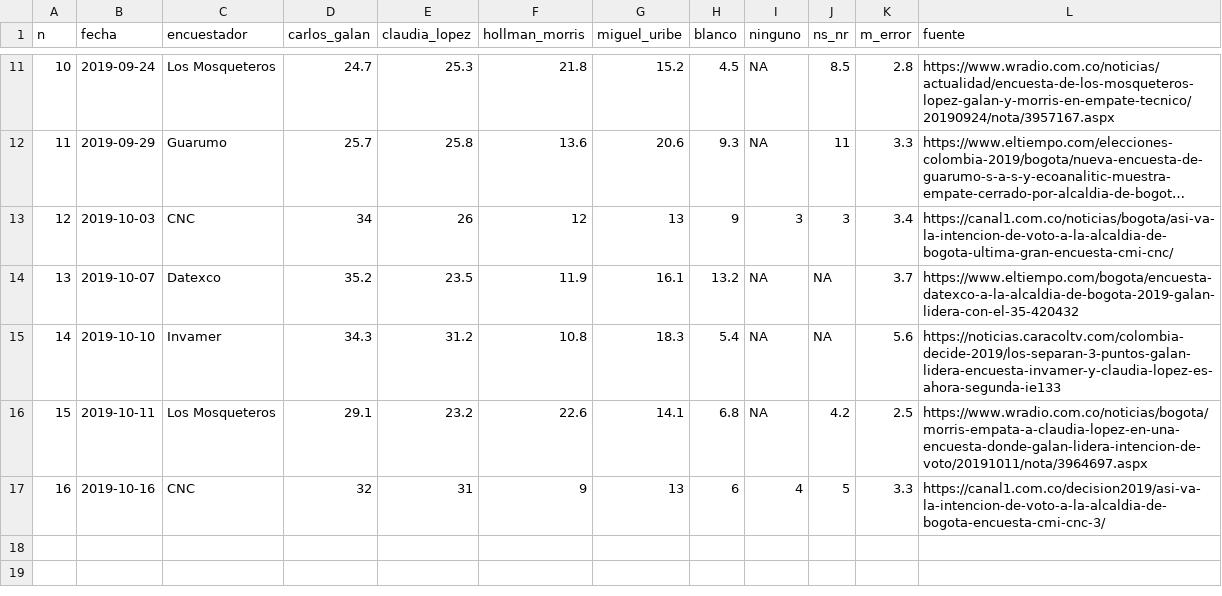
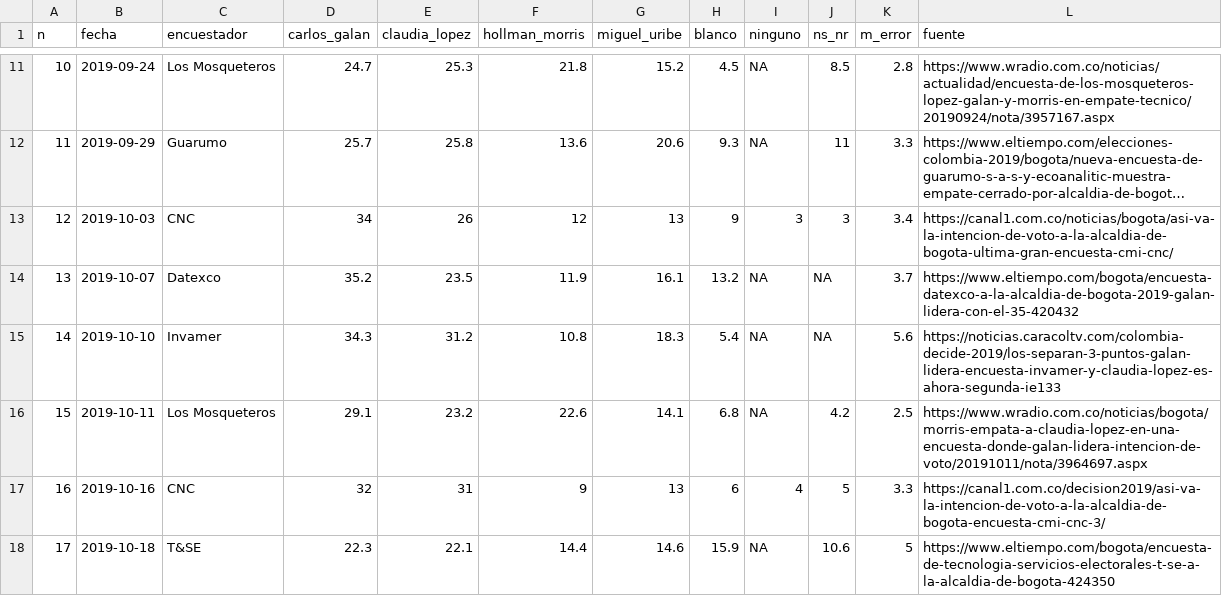
Before and after one commit to nelsonamayad/elecciones_locales_2019, a CSV file: Ciudad/bogota.csv, drawn as a sheet; only a part is shown, gaps mark what is left out; long unchanged cells end in …; the diff names each change by its address in the sheet, - before the commit and + after, or states it on an @@ line.

Commit message:
Update bogota.csv

```diff
--- a/Ciudad/bogota.csv
+++ b/Ciudad/bogota.csv
+row 18: 17 | 2019-10-18 | T&SE | 22.3 | 22.1 | 14.4 | 14.6 | 15.9 | NA | 10.6 | 5 | https://www.eltiempo.com/bogota/encuesta-de-tecnologia-servicios-electorales-t-se-a-la-alcaldia-de-bogota-424350
```
